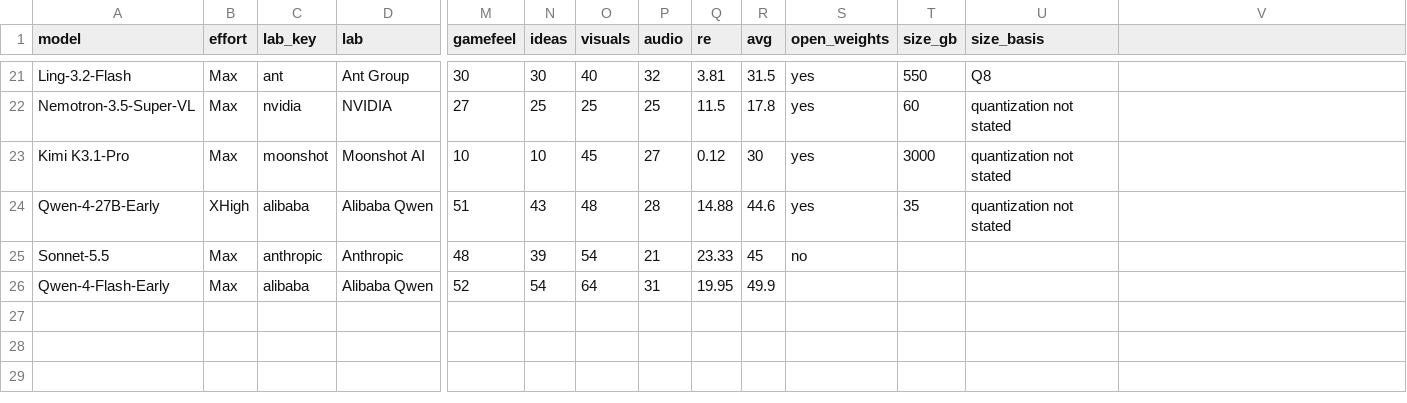
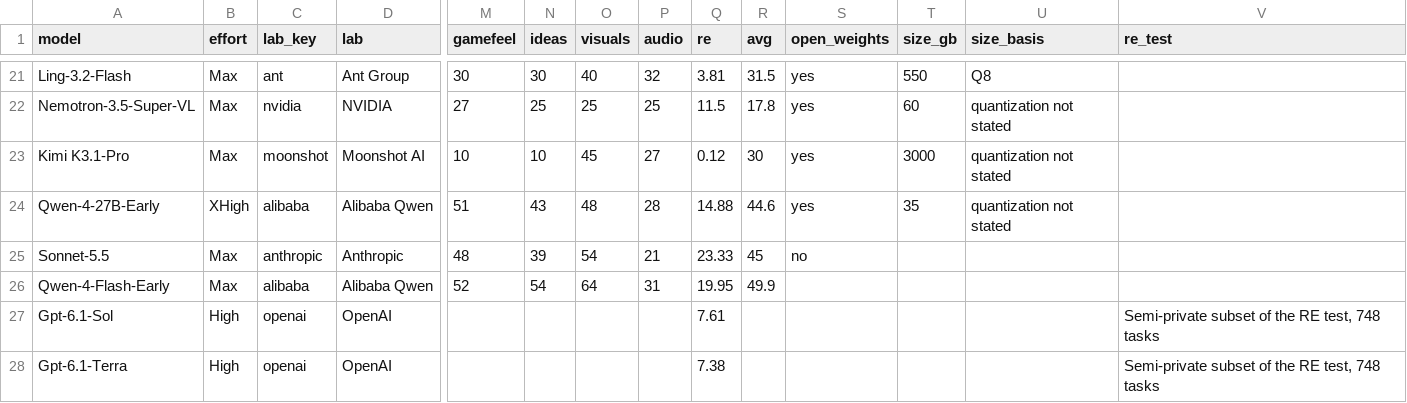
Before and after one commit to kodasdream/gamefeel-benchmark, a CSV file: data/gamefeelbench.csv, drawn as a sheet; only a part is shown, gaps mark what is left out; rows hold the shown columns only; the diff names each change by its address in the sheet, - before the commit and + after, or states it on an @@ line.

Commit message:
Gpt-6.1-Sol and Gpt-6.1-Terra added to the RE scores (semi-private subset, 748 tasks) (2026-11-08 15:18)

```diff
--- a/data/gamefeelbench.csv
+++ b/data/gamefeelbench.csv
-V1: (empty)
+V1: re_test
+row 27: Gpt-6.1-Sol | High | openai | OpenAI |  |  |  |  | 7.61 |  |  |  |  | Semi-private subset of the RE test, 748 tasks
+row 28: Gpt-6.1-Terra | High | openai | OpenAI |  |  |  |  | 7.38 |  |  |  |  | Semi-private subset of the RE test, 748 tasks
```
Also changed, not shown: 3 other files.
